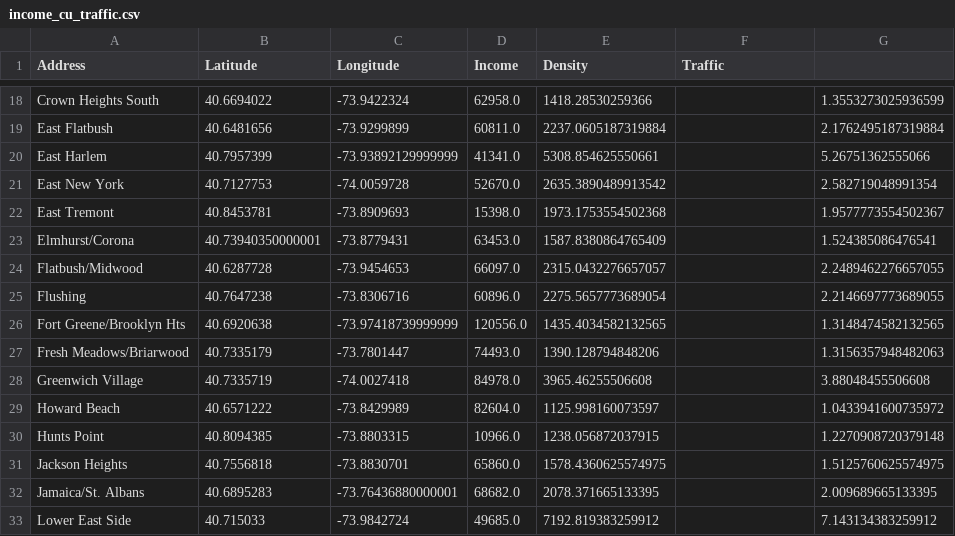
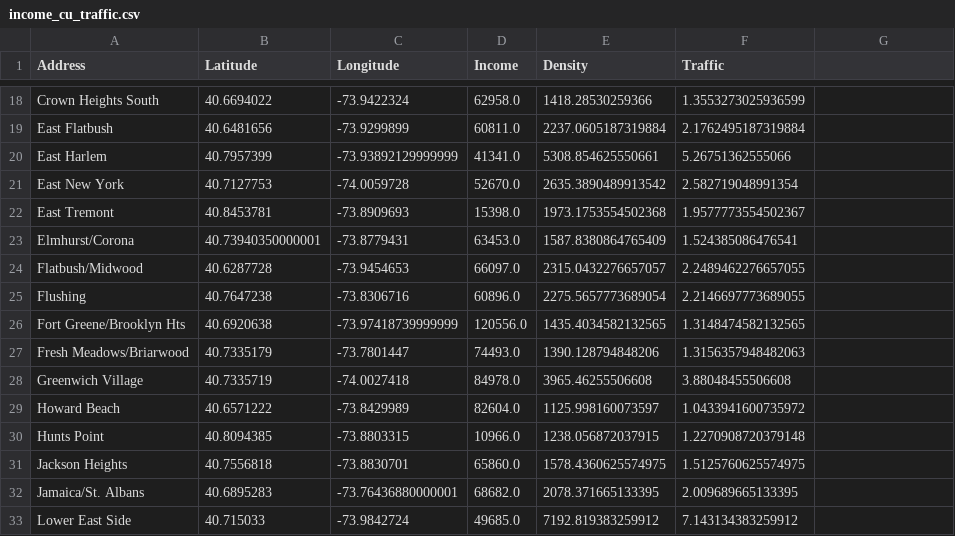
Before and after one commit to IaniIrascu/PlacerX, a CSV file: income_cu_traffic.csv, drawn as a sheet; only a part is shown, gaps mark what is left out; the diff covers the shown part only; the diff names each change by its address in the sheet, - before the commit and + after, or states it on an @@ line.

```diff
--- a/income_cu_traffic.csv
+++ b/income_cu_traffic.csv
-F18 (Traffic): (empty)
+F18 (Traffic): 1.3553273025936599
-G18: 1.3553273025936599
+G18: (empty)
-F19 (Traffic): (empty)
+F19 (Traffic): 2.1762495187319884
-G19: 2.1762495187319884
+G19: (empty)
-F20 (Traffic): (empty)
+F20 (Traffic): 5.26751362555066
-G20: 5.26751362555066
+G20: (empty)
-F21 (Traffic): (empty)
+F21 (Traffic): 2.582719048991354
-G21: 2.582719048991354
+G21: (empty)
-F22 (Traffic): (empty)
+F22 (Traffic): 1.9577773554502367
-G22: 1.9577773554502367
+G22: (empty)
-F23 (Traffic): (empty)
+F23 (Traffic): 1.524385086476541
-G23: 1.524385086476541
+G23: (empty)
-F24 (Traffic): (empty)
+F24 (Traffic): 2.2489462276657055
-G24: 2.2489462276657055
+G24: (empty)
-F25 (Traffic): (empty)
+F25 (Traffic): 2.2146697773689055
-G25: 2.2146697773689055
+G25: (empty)
-F26 (Traffic): (empty)
+F26 (Traffic): 1.3148474582132565
-G26: 1.3148474582132565
+G26: (empty)
-F27 (Traffic): (empty)
+F27 (Traffic): 1.3156357948482063
-G27: 1.3156357948482063
+G27: (empty)
-F28 (Traffic): (empty)
+F28 (Traffic): 3.88048455506608
-G28: 3.88048455506608
+G28: (empty)
-F29 (Traffic): (empty)
+F29 (Traffic): 1.0433941600735972
-G29: 1.0433941600735972
+G29: (empty)
-F30 (Traffic): (empty)
+F30 (Traffic): 1.2270908720379148
-G30: 1.2270908720379148
+G30: (empty)
-F31 (Traffic): (empty)
+F31 (Traffic): 1.5125760625574975
-G31: 1.5125760625574975
+G31: (empty)
-F32 (Traffic): (empty)
+F32 (Traffic): 2.009689665133395
-G32: 2.009689665133395
+G32: (empty)
-F33 (Traffic): (empty)
+F33 (Traffic): 7.143134383259912
-G33: 7.143134383259912
+G33: (empty)
```
Also changed, not shown: 86 edited cells elsewhere in this file, supermarket_final.csv, 8 other files.
